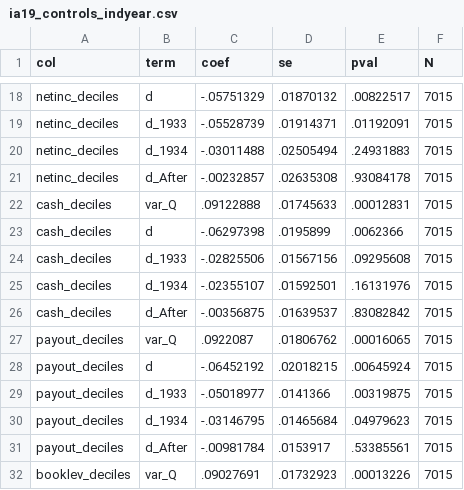
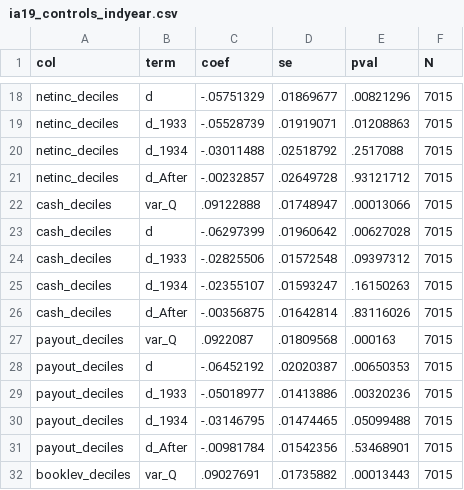
Before and after one commit to MrPlante/gold-clause-abrogation-and-investment, a CSV file: analysis/stata/ia19_controls_indyear.csv, drawn as a sheet; only a part is shown, gaps mark what is left out; the diff covers the shown part only; the diff names each change by its address in the sheet, - before the commit and + after, or states it on an @@ line.

```diff
--- a/analysis/stata/ia19_controls_indyear.csv
+++ b/analysis/stata/ia19_controls_indyear.csv
-D18 (se): .01870132
+D18 (se): .01869677
-E18 (pval): .00822517
+E18 (pval): .00821296
-D19 (se): .01914371
+D19 (se): .01919071
-E19 (pval): .01192091
+E19 (pval): .01208863
-D20 (se): .02505494
+D20 (se): .02518792
-E20 (pval): .24931883
+E20 (pval): .2517088
-D21 (se): .02635308
+D21 (se): .02649728
-E21 (pval): .93084178
+E21 (pval): .93121712
-D22 (se): .01745633
+D22 (se): .01748947
-E22 (pval): .00012831
+E22 (pval): .00013066
-C23 (coef): -.06297398
+C23 (coef): -.06297399
-D23 (se): .0195899
+D23 (se): .01960642
-E23 (pval): .0062366
+E23 (pval): .00627028
-D24 (se): .01567156
+D24 (se): .01572548
-E24 (pval): .09295608
+E24 (pval): .09397312
-D25 (se): .01592501
+D25 (se): .01593247
-E25 (pval): .16131976
+E25 (pval): .16150263
-D26 (se): .01639537
+D26 (se): .01642814
-E26 (pval): .83082842
+E26 (pval): .83116026
-D27 (se): .01806762
+D27 (se): .01809568
-E27 (pval): .00016065
+E27 (pval): .000163
-D28 (se): .02018215
+D28 (se): .02020387
-E28 (pval): .00645924
+E28 (pval): .00650353
-D29 (se): .0141366
+D29 (se): .01413886
-E29 (pval): .00319875
+E29 (pval): .00320236
-D30 (se): .01465684
+D30 (se): .01474465
-E30 (pval): .04979623
+E30 (pval): .05099488
-D31 (se): .0153917
+D31 (se): .01542356
-E31 (pval): .53385561
+E31 (pval): .53468901
-D32 (se): .01732923
+D32 (se): .01735882
-E32 (pval): .00013226
+E32 (pval): .00013443
```
Also changed, not shown: 62 edited cells elsewhere in this file, analysis/stata/results/ia14_quarterly_div_results.csv, analysis/stata/results/table4_investment_results.csv, 13 other files.
